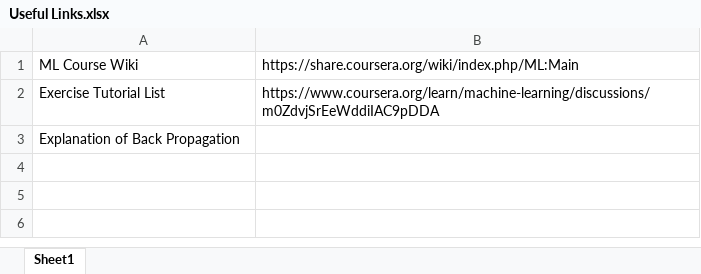
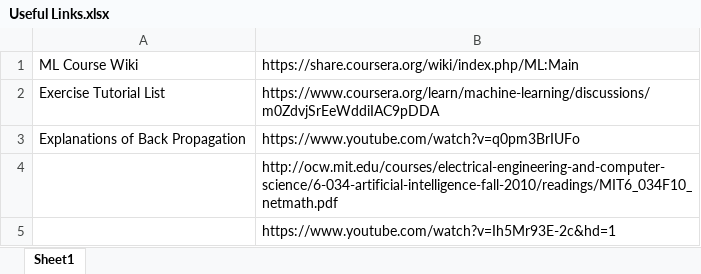
Before and after one commit to iAmWillShepherd/MOOC-MachineLearning, an Excel workbook: Useful Links.xlsx, sheet Sheet1, drawn as a sheet; values as stored, in another font and other column widths than the file's, no borders; removed rows and columns are numbered as before the commit, all else as after; the diff names each change by its address in the sheet, - before the commit and + after, or states it on an @@ line.

Commit message:
Added useful links on neural networks

```diff
--- a/Useful Links.xlsx (sheet Sheet1)
+++ b/Useful Links.xlsx (sheet Sheet1)
-row 3: Explanation of Back Propagation
+row 3: Explanations of Back Propagation | https://www.youtube.com/watch?v=q0pm3BrIUFo
+row 4:  | http://ocw.mit.edu/courses/electrical-engineering-and-computer-science/6-034-artificial-intelligence-fall-2010/readings/MIT6_034F10_netmath.pdf
+row 5:  | https://www.youtube.com/watch?v=Ih5Mr93E-2c&hd=1
```
